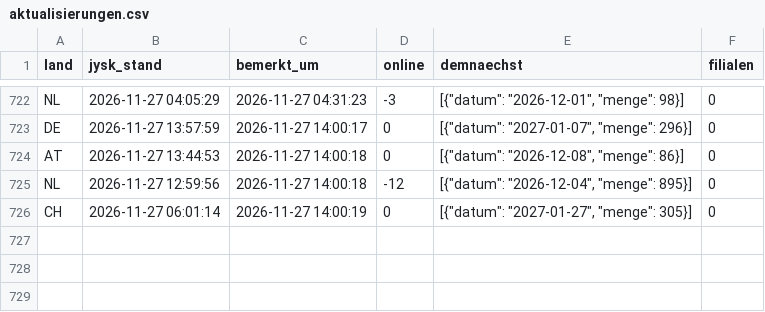
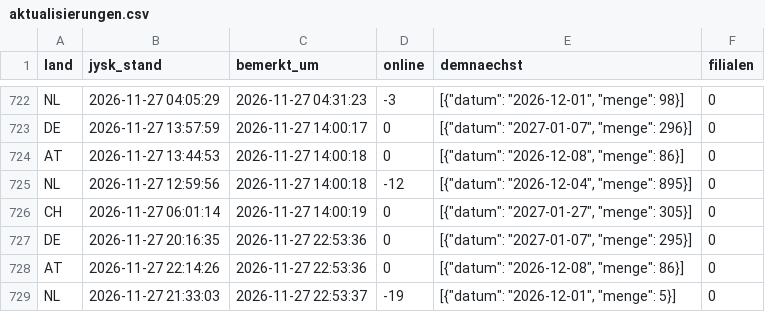
Before and after one commit to Transferdata26/jysk-waechter, a CSV file: aktualisierungen.csv, drawn as a sheet; only a part is shown, gaps mark what is left out; the diff names each change by its address in the sheet, - before the commit and + after, or states it on an @@ line.

```diff
--- a/aktualisierungen.csv
+++ b/aktualisierungen.csv
+row 727: DE | 2026-11-27 20:16:35 | 2026-11-27 22:53:36 | 0 | [{"datum": "2027-01-07", "menge": 295}] | 0
+row 728: AT | 2026-11-27 22:14:26 | 2026-11-27 22:53:36 | 0 | [{"datum": "2026-12-08", "menge": 86}] | 0
+row 729: NL | 2026-11-27 21:33:03 | 2026-11-27 22:53:37 | -19 | [{"datum": "2026-12-01", "menge": 5}] | 0
```
Also changed, not shown: 1 other file.
